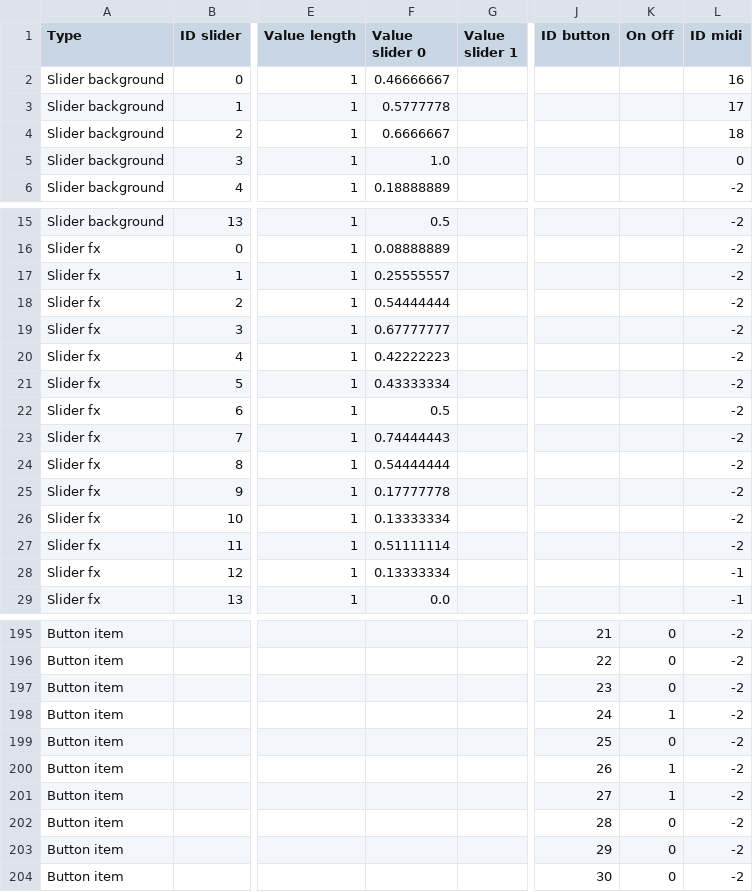
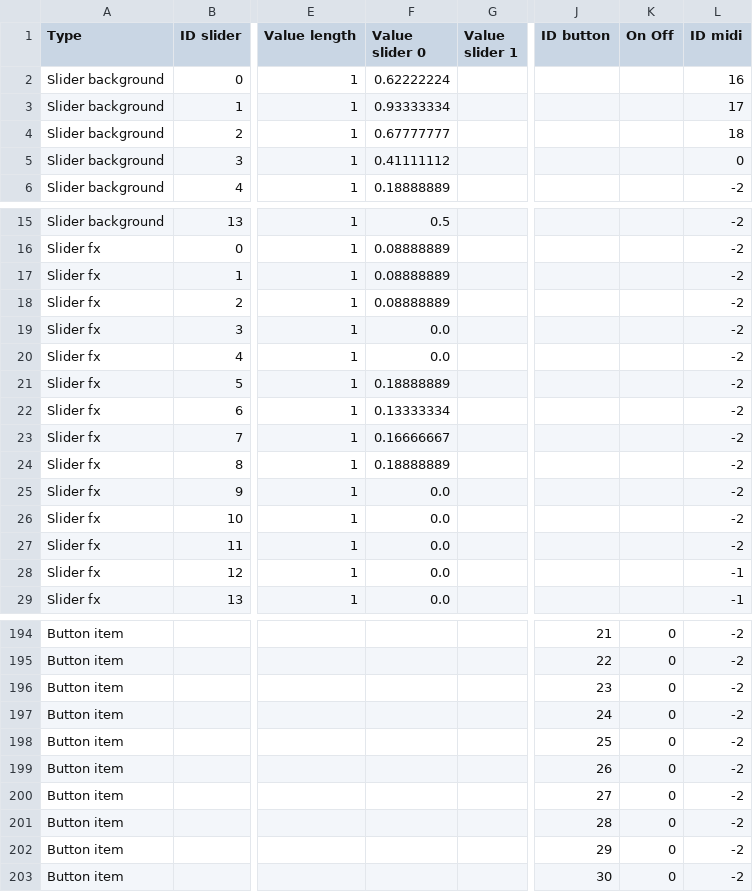
Before and after one commit to knupel/ROMANESCO-Processing, a CSV file: src/sources/autosave.csv, drawn as a sheet; only a part is shown, gaps mark what is left out; addresses are those after the commit; the diff covers the shown part only; the diff names each change by its address in the sheet, - before the commit and + after, or states it on an @@ line.

Commit message:
slider fx and fx_bg is display if necessary

```diff
--- a/src/sources/autosave.csv
+++ b/src/sources/autosave.csv
-F2 (Value slider 0): 0.46666667
+F2 (Value slider 0): 0.62222224
-F3 (Value slider 0): 0.5777778
+F3 (Value slider 0): 0.93333334
-F4 (Value slider 0): 0.6666667
+F4 (Value slider 0): 0.67777777
-F5 (Value slider 0): 1.0
+F5 (Value slider 0): 0.41111112
-F17 (Value slider 0): 0.25555557
+F17 (Value slider 0): 0.08888889
-F18 (Value slider 0): 0.54444444
+F18 (Value slider 0): 0.08888889
-F19 (Value slider 0): 0.67777777
+F19 (Value slider 0): 0.0
-F20 (Value slider 0): 0.42222223
+F20 (Value slider 0): 0.0
-F21 (Value slider 0): 0.43333334
+F21 (Value slider 0): 0.18888889
-F22 (Value slider 0): 0.5
+F22 (Value slider 0): 0.13333334
-F23 (Value slider 0): 0.74444443
+F23 (Value slider 0): 0.16666667
-F24 (Value slider 0): 0.54444444
+F24 (Value slider 0): 0.18888889
-F25 (Value slider 0): 0.17777778
+F25 (Value slider 0): 0.0
-F26 (Value slider 0): 0.13333334
+F26 (Value slider 0): 0.0
-F27 (Value slider 0): 0.51111114
+F27 (Value slider 0): 0.0
-F28 (Value slider 0): 0.13333334
+F28 (Value slider 0): 0.0
-K197 (On Off): 1
+K197 (On Off): 0
-K199:K200 (On Off): 1
+K199:K200 (On Off): 0
```
Also changed, not shown: 1 removed row and 13 edited cells elsewhere in this file, src/sources/preferences/gui_info_en.csv, src/sources/preferences/index_fx.csv, 51 other files.
